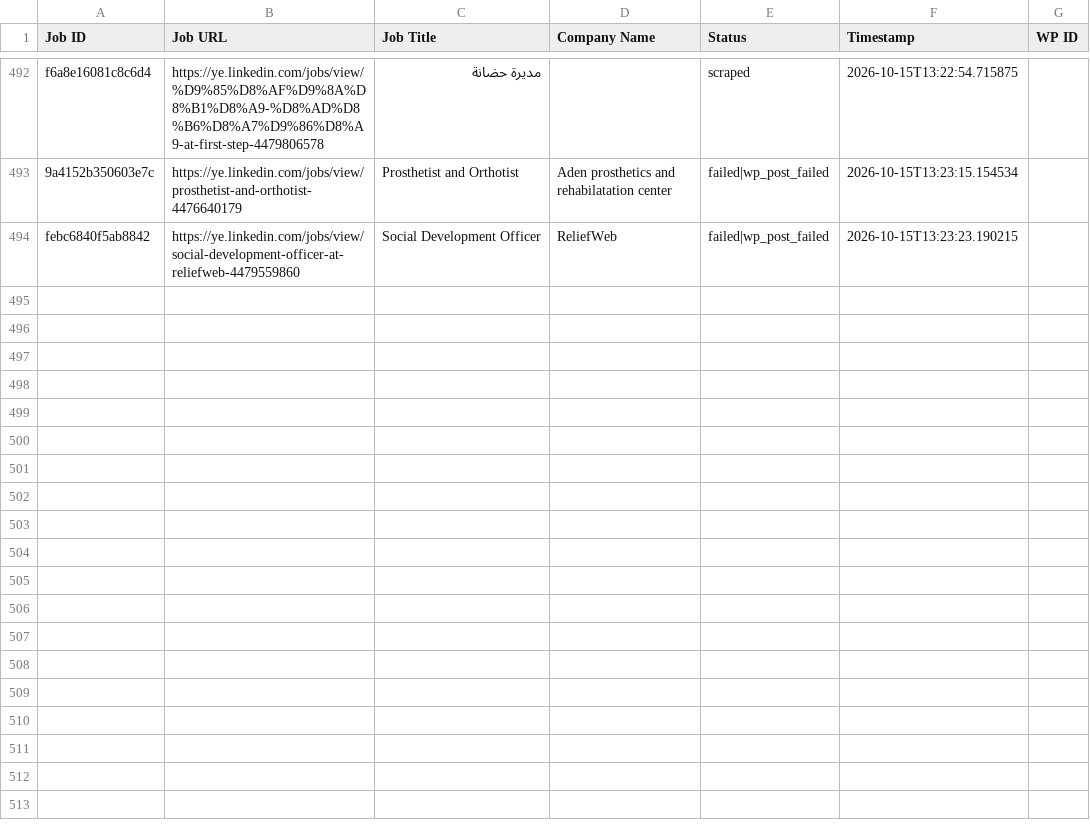
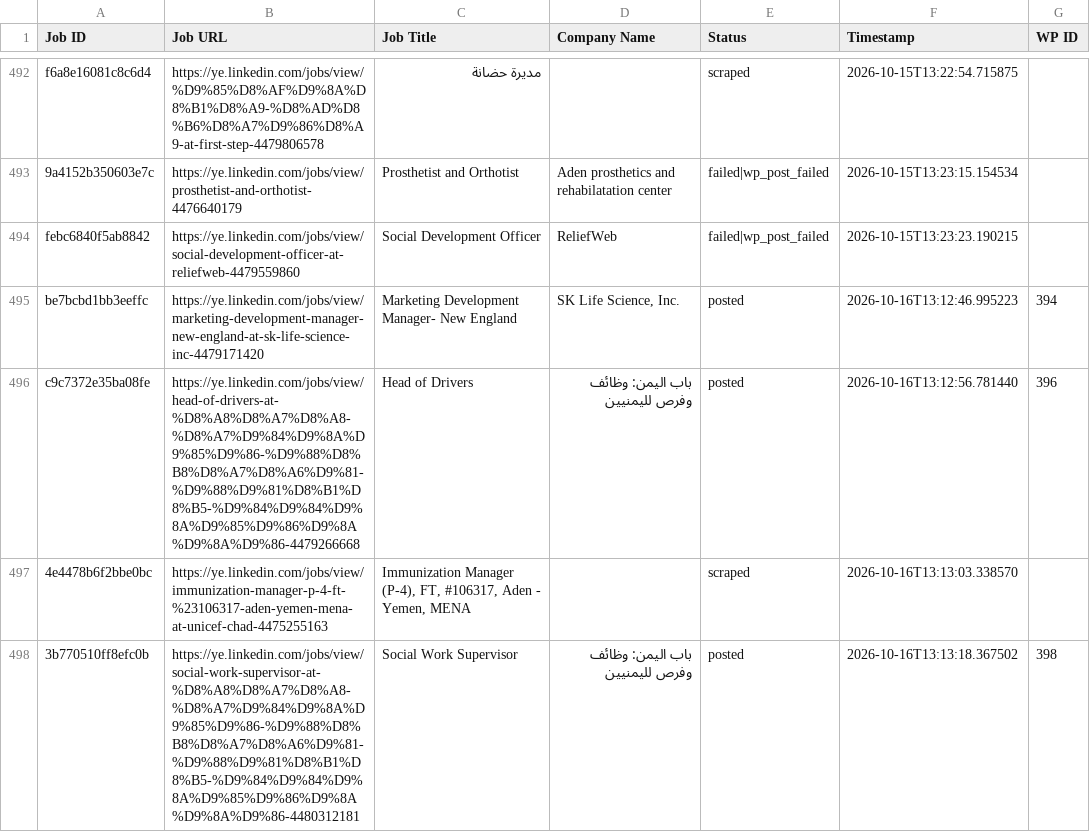
Before and after one commit to vindoky/ye, a CSV file: processed_jobs.csv, drawn as a sheet; only a part is shown, gaps mark what is left out.

```diff
--- a/processed_jobs.csv
+++ b/processed_jobs.csv
@@ -495 +495,5 @@ f6a8e16081c8c6d4,https://ye.linkedin.com/jobs/view/%D9%85%D8%AF%D9%8A%D8%B1%D8%A
 febc6840f5ab8842,https://ye.linkedin.com/jobs/view/social-development-officer-at-reliefweb-4479559860,Social Development Officer,ReliefWeb,failed|wp_post_failed,2026-10-15T13:23:23.190215,
+be7bcbd1bb3eeffc,https://ye.linkedin.com/jobs/view/marketing-development-manager-new-england-at-sk-life-science-inc-4479171420,Marketing Development Manager- New England,"SK Life Science, Inc.",posted,2026-10-16T13:12:46.995223,394
+c9c7372e35ba08fe,https://ye.linkedin.com/jobs/view/head-of-drivers-at-%D8%A8%D8%A7%D8%A8-%D8%A7%D9%84%D9%8A%D9%85%D9%86-%D9%88%D8%B8%D8%A7%D8%A6%D9%81-%D9%88%D9%81%D8%B1%D8%B5-%D9%84%D9%84%D9%8A%D9%85%D9%86%D9%8A%D9%8A%D9%86-4479266668,Head of Drivers,باب اليمن: وظائف وفرص لليمنيين,posted,2026-10-16T13:12:56.781440,396
+4e4478b6f2bbe0bc,https://ye.linkedin.com/jobs/view/immunization-manager-p-4-ft-%23106317-aden-yemen-mena-at-unicef-chad-4475255163,"Immunization Manager (P-4), FT, #106317, Aden - Yemen, MENA",,scraped,2026-10-16T13:13:03.338570,
+3b770510ff8efc0b,https://ye.linkedin.com/jobs/view/social-work-supervisor-at-%D8%A8%D8%A7%D8%A8-%D8%A7%D9%84%D9%8A%D9%85%D9%86-%D9%88%D8%B8%D8%A7%D8%A6%D9%81-%D9%88%D9%81%D8%B1%D8%B5-%D9%84%D9%84%D9%8A%D9%85%D9%86%D9%8A%D9%8A%D9%86-4480312181,Social Work Supervisor,باب اليمن: وظائف وفرص لليمنيين,posted,2026-10-16T13:13:18.367502,398
```
